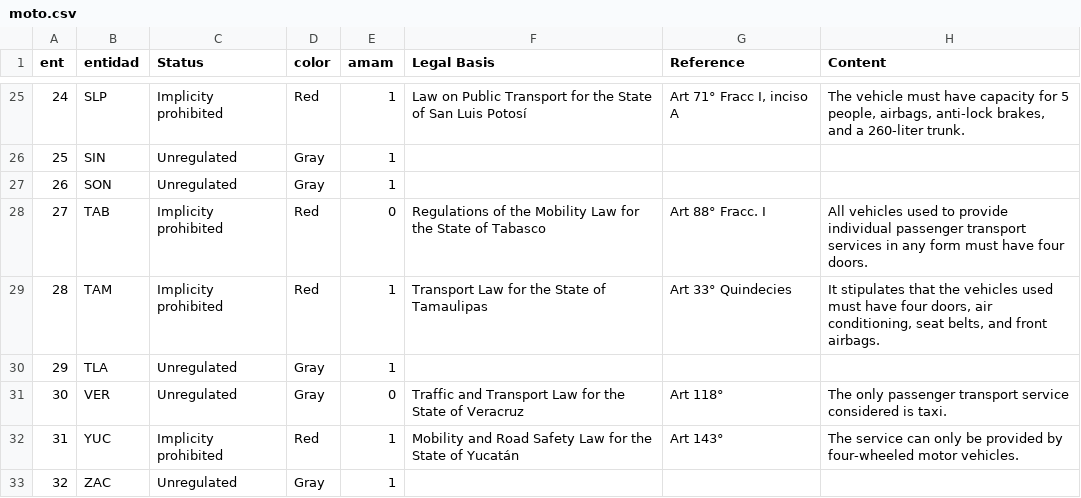
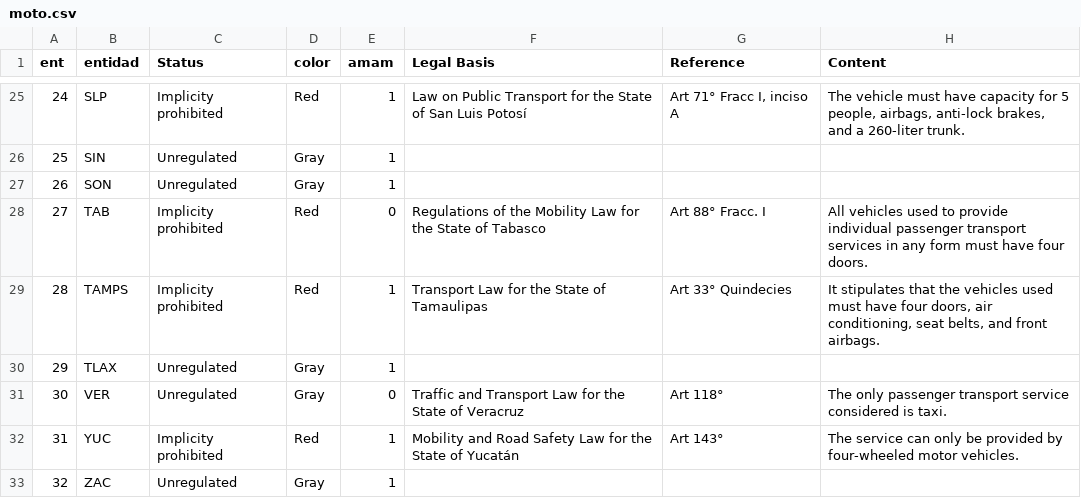
Before and after one commit to aabiatrujillo/state-dashboard, a CSV file: moto.csv, drawn as a sheet; only a part is shown, gaps mark what is left out; the diff covers the shown part only; the diff names each change by its address in the sheet, - before the commit and + after, or states it on an @@ line.

```diff
--- a/moto.csv
+++ b/moto.csv
-B29 (entidad): TAM
+B29 (entidad): TAMPS
-B30 (entidad): TLA
+B30 (entidad): TLAX
```
Also changed, not shown: 12 edited cells elsewhere in this file, datos.csv, 5 other files.
